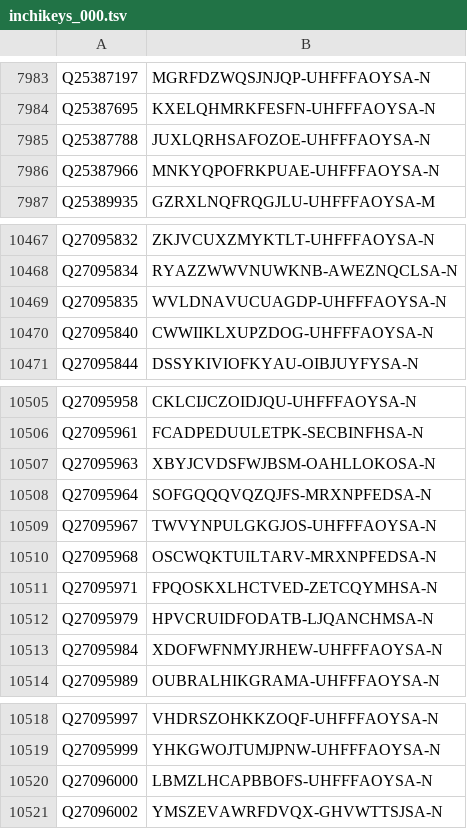
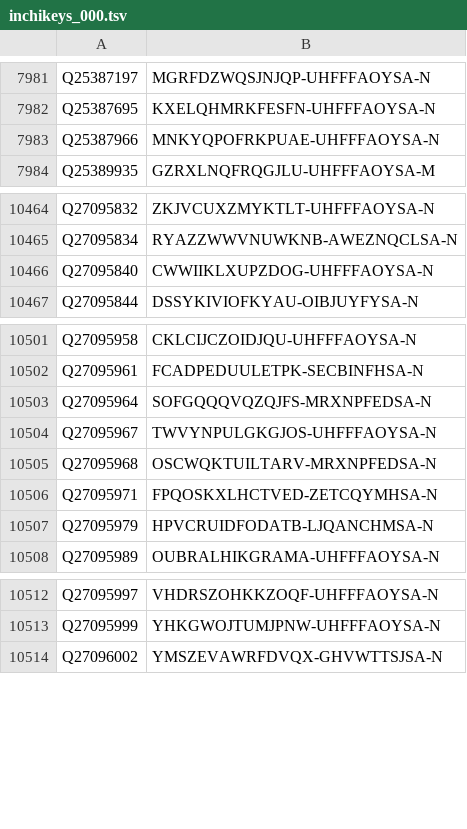
Before and after one commit to egonw/wikidata-chemistry, a TSV file: inchikeys/inchikeys_000.tsv, drawn as a sheet; only a part is shown, gaps mark what is left out; the diff covers the shown part only.

```diff
--- a/inchikeys/inchikeys_000.tsv
+++ b/inchikeys/inchikeys_000.tsv
@@ -7984,3 +7982,2 @@ Q25387197	MGRFDZWQSJNJQP-UHFFFAOYSA-N
 Q25387695	KXELQHMRKFESFN-UHFFFAOYSA-N
-Q25387788	JUXLQRHSAFOZOE-UHFFFAOYSA-N
 Q25387966	MNKYQPOFRKPUAE-UHFFFAOYSA-N
@@ -10468,3 +10465,2 @@ Q27095832	ZKJVCUXZMYKTLT-UHFFFAOYSA-N
 Q27095834	RYAZZWWVNUWKNB-AWEZNQCLSA-N
-Q27095835	WVLDNAVUCUAGDP-UHFFFAOYSA-N
 Q27095840	CWWIIKLXUPZDOG-UHFFFAOYSA-N
@@ -10506,3 +10502,2 @@ Q27095958	CKLCIJCZOIDJQU-UHFFFAOYSA-N
 Q27095961	FCADPEDUULETPK-SECBINFHSA-N
-Q27095963	XBYJCVDSFWJBSM-OAHLLOKOSA-N
 Q27095964	SOFGQQQVQZQJFS-MRXNPFEDSA-N
@@ -10512,3 +10507,2 @@ Q27095971	FPQOSKXLHCTVED-ZETCQYMHSA-N
 Q27095979	HPVCRUIDFODATB-LJQANCHMSA-N
-Q27095984	XDOFWFNMYJRHEW-UHFFFAOYSA-N
 Q27095989	OUBRALHIKGRAMA-UHFFFAOYSA-N
@@ -10519,3 +10513,2 @@ Q27095997	VHDRSZOHKKZOQF-UHFFFAOYSA-N
 Q27095999	YHKGWOJTUMJPNW-UHFFFAOYSA-N
-Q27096000	LBMZLHCAPBBOFS-UHFFFAOYSA-N
 Q27096002	YMSZEVAWRFDVQX-GHVWTTSJSA-N
```
Also changed, not shown: 33 added rows and 28 removed rows elsewhere in this file, inchikeys/inchikeys_001.tsv, inchikeys/inchikeys_002.tsv, 32 other files.
